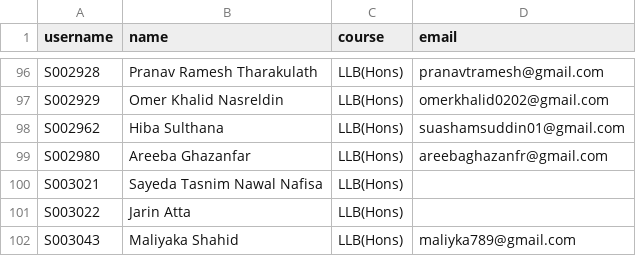
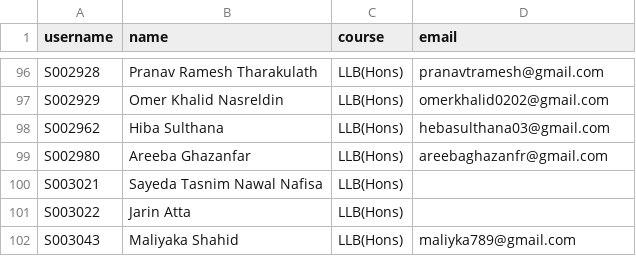
Before and after one commit to lemoninabag/winc-elections, a CSV file: student_data.csv, drawn as a sheet; only a part is shown, gaps mark what is left out.

Commit message:
Update student_data.csv

```diff
--- a/student_data.csv
+++ b/student_data.csv
@@ -97,3 +97,3 @@ S002928,Pranav Ramesh Tharakulath,LLB(Hons),pranavtramesh@gmail.com
 S002929,Omer Khalid Nasreldin,LLB(Hons),omerkhalid0202@gmail.com
-S002962,Hiba Sulthana,LLB(Hons),suashamsuddin01@gmail.com
+S002962,Hiba Sulthana,LLB(Hons),hebasulthana03@gmail.com
 S002980,Areeba Ghazanfar,LLB(Hons),areebaghazanfr@gmail.com
```
